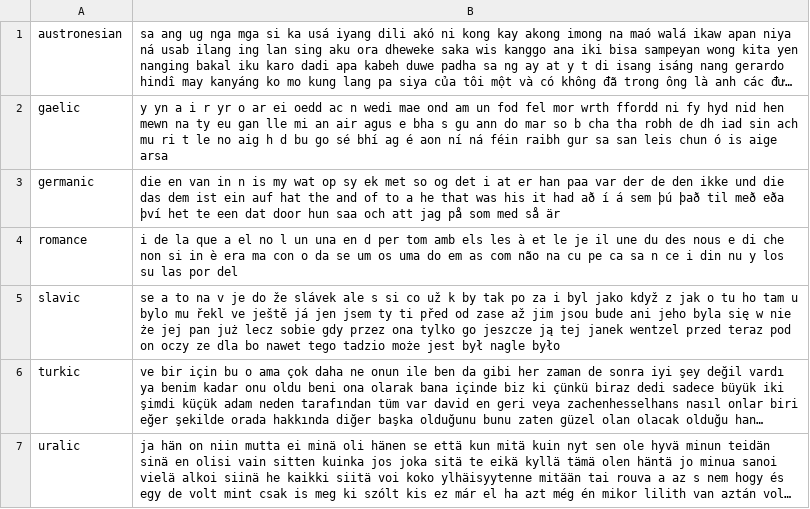
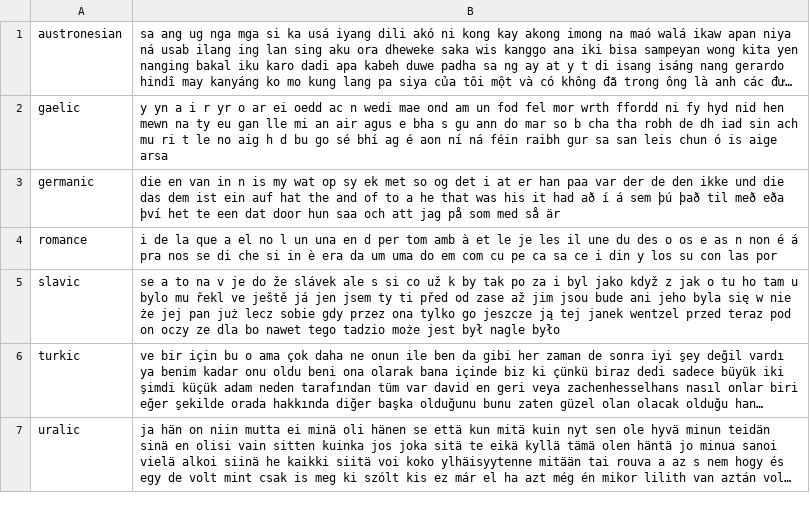
Before and after one commit to programarivm/babylon, a CSV file: dataset/output/latin-fingerprint.csv, drawn as a sheet; long unchanged cells end in ….

```diff
--- a/dataset/output/latin-fingerprint.csv
+++ b/dataset/output/latin-fingerprint.csv
@@ -3,3 +3,3 @@ gaelic,y yn a i r yr o ar ei oedd ac n wedi mae ond am un fod fel mor wrth fford
 germanic,die en van in n is my wat op sy ek met so og det i at er han paa var der de den ikke und die das dem ist ein auf hat the and of to a he that was his it had að í á sem þú það til með eða því het te een dat door hun saa och att jag på som med så är
-romance,i de la que a el no l un una en d per tom amb els les à et le je il une du des nous e di che non si in è era ma con o da se um os uma do em as com não na cu pe ca sa n ce i din nu y los su las por del
+romance,i de la que a el no l un una en d per tom amb à et le je les il une du des o os e as n non é á pra nos se di che si in è era da um uma do em com cu pe ca sa ce i din y los su con las por
 slavic,se a to na v je do že slávek ale s si co už k by tak po za i byl jako když z jak o tu ho tam u bylo mu řekl ve ještě já jen jsem ty ti před od zase až jim jsou bude ani jeho byla się w nie że jej pan już lecz sobie gdy przez ona tylko go jeszcze ją tej janek wentzel przed teraz pod on oczy ze dla bo nawet tego tadzio może jest był nagle było
```
Also changed, not shown: dataset/output/alphabet/latin/romance.csv, 3 other files.
